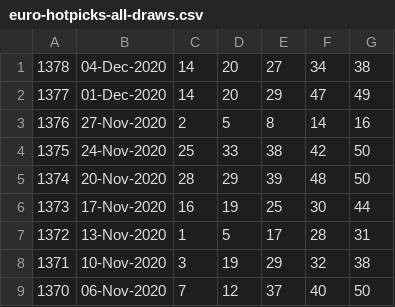
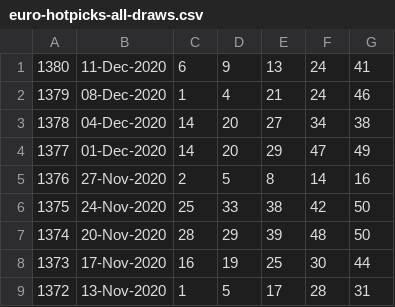
Before and after one commit to pastorcmentarny/DomJavaKB, a CSV file: data/lotto/euro-hotpicks-all-draws.csv, drawn as a sheet; only a part is shown; the shorter side is filled out with more unchanged rows.

```diff
--- a/data/lotto/euro-hotpicks-all-draws.csv
+++ b/data/lotto/euro-hotpicks-all-draws.csv
@@ -1 +1,3 @@
+1380,11-Dec-2020,6,9,13,24,41
+1379,08-Dec-2020,1,4,21,24,46
 1378,04-Dec-2020,14,20,27,34,38
```
Also changed, not shown: data/lotto/euro-all-draws.csv, data/lotto/lotto-hotpicks-all-draws.csv, 2 other files.
